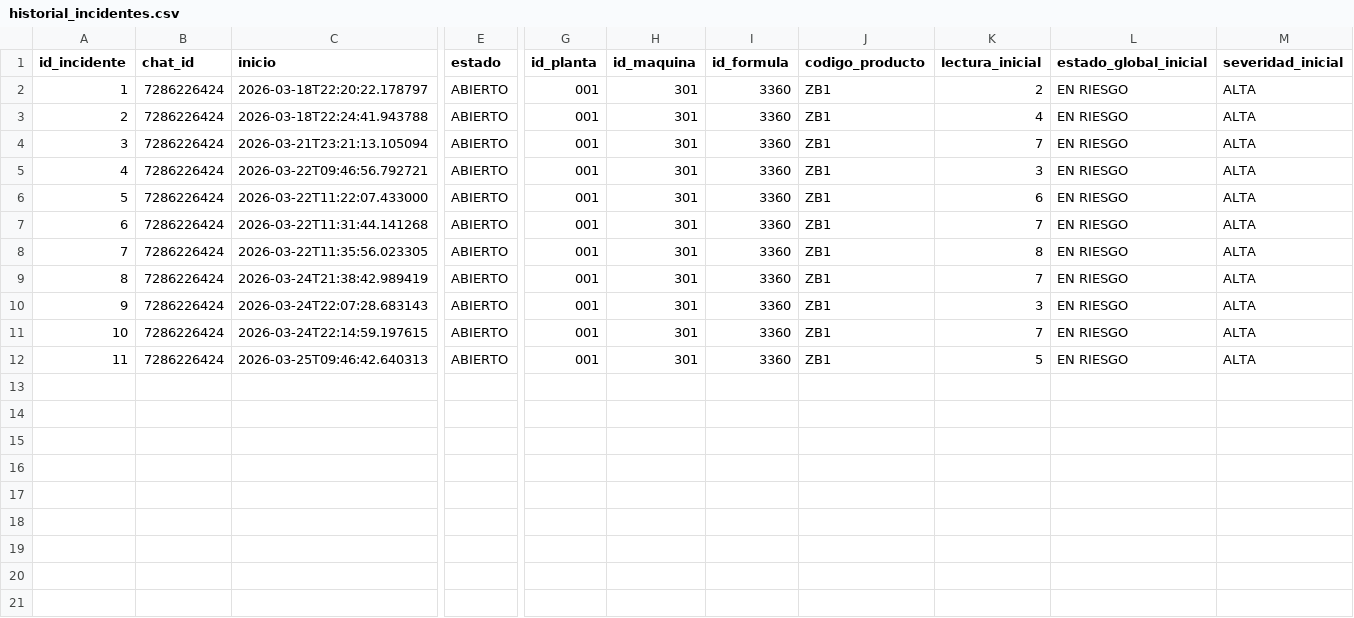
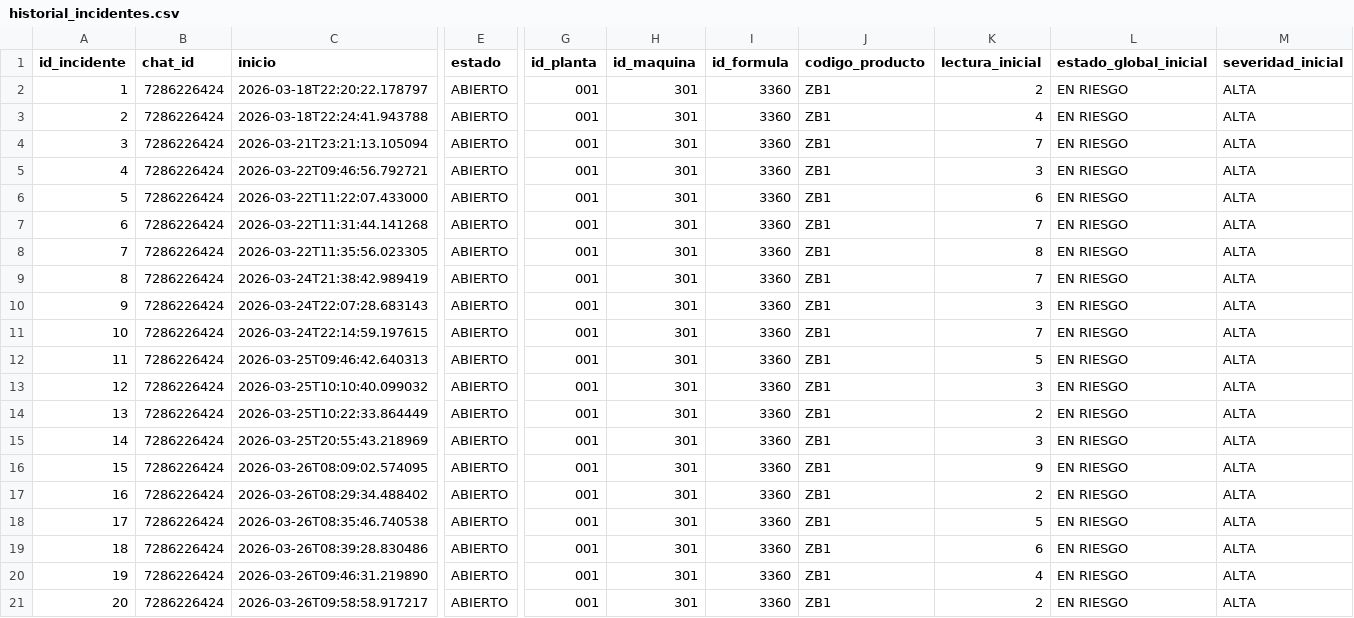
Before and after one commit to omramirezg/proyecto-sistemas-inteligentes, a CSV file: data/historial_incidentes.csv, drawn as a sheet; only a part is shown, gaps mark what is left out; rows hold the shown columns only; the diff names each change by its address in the sheet, - before the commit and + after, or states it on an @@ line.

```diff
--- a/data/historial_incidentes.csv
+++ b/data/historial_incidentes.csv
+row 13: 12 | 7286226424 | 2026-03-25T10:10:40.099032 | ABIERTO | 001 | 301 | 3360 | ZB1 | 3 | EN RIESGO | ALTA
+row 14: 13 | 7286226424 | 2026-03-25T10:22:33.864449 | ABIERTO | 001 | 301 | 3360 | ZB1 | 2 | EN RIESGO | ALTA
+row 15: 14 | 7286226424 | 2026-03-25T20:55:43.218969 | ABIERTO | 001 | 301 | 3360 | ZB1 | 3 | EN RIESGO | ALTA
+row 16: 15 | 7286226424 | 2026-03-26T08:09:02.574095 | ABIERTO | 001 | 301 | 3360 | ZB1 | 9 | EN RIESGO | ALTA
+row 17: 16 | 7286226424 | 2026-03-26T08:29:34.488402 | ABIERTO | 001 | 301 | 3360 | ZB1 | 2 | EN RIESGO | ALTA
+row 18: 17 | 7286226424 | 2026-03-26T08:35:46.740538 | ABIERTO | 001 | 301 | 3360 | ZB1 | 5 | EN RIESGO | ALTA
+row 19: 18 | 7286226424 | 2026-03-26T08:39:28.830486 | ABIERTO | 001 | 301 | 3360 | ZB1 | 6 | EN RIESGO | ALTA
+row 20: 19 | 7286226424 | 2026-03-26T09:46:31.219890 | ABIERTO | 001 | 301 | 3360 | ZB1 | 4 | EN RIESGO | ALTA
+row 21: 20 | 7286226424 | 2026-03-26T09:58:58.917217 | ABIERTO | 001 | 301 | 3360 | ZB1 | 2 | EN RIESGO | ALTA
```
Also changed, not shown: 42 other files.
